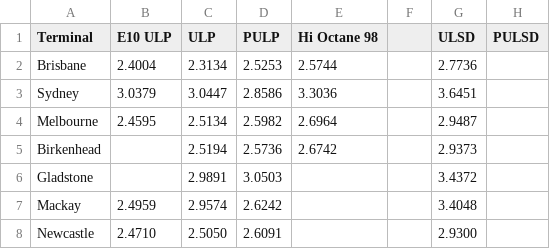
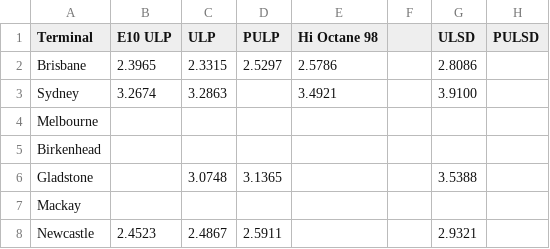
Before and after one commit to nwbort/tgp-freedomfuels, a CSV file: tgp-freedomfuels-current.csv, drawn as a sheet.

```diff
--- a/tgp-freedomfuels-current.csv
+++ b/tgp-freedomfuels-current.csv
@@ -1,8 +1,8 @@
 Terminal,E10 ULP,ULP,PULP,Hi Octane 98,,ULSD,PULSD
-Brisbane,2.4004,2.3134,2.5253,2.5744,,2.7736,
-Sydney,3.0379,3.0447,2.8586,3.3036,,3.6451,
-Melbourne,2.4595,2.5134,2.5982,2.6964,,2.9487,
-Birkenhead,,2.5194,2.5736,2.6742,,2.9373,
-Gladstone,,2.9891,3.0503,,,3.4372,
-Mackay,2.4959,2.9574,2.6242,,,3.4048,
-Newcastle,2.4710,2.5050,2.6091,,,2.9300,
+Brisbane,2.3965,2.3315,2.5297,2.5786,,2.8086,
+Sydney,3.2674,3.2863,,3.4921,,3.9100,
+Melbourne,,,,,,,
+Birkenhead,,,,,,,
+Gladstone,,3.0748,3.1365,,,3.5388,
+Mackay,,,,,,,
+Newcastle,2.4523,2.4867,2.5911,,,2.9321,
```
Also changed, not shown: tgp-freedomfuels-history.csv.
